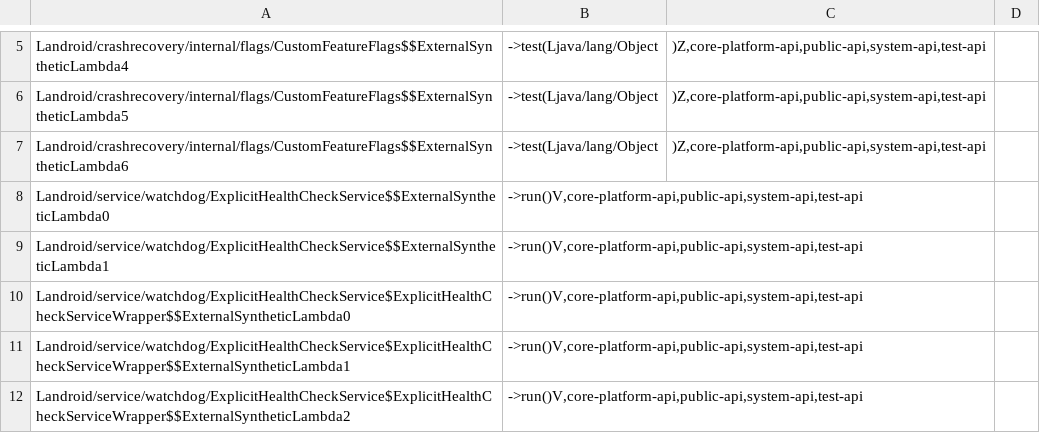
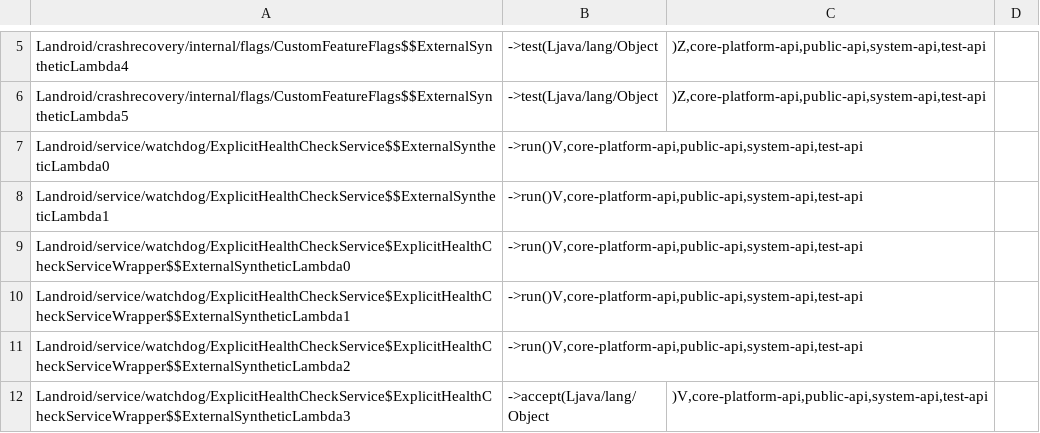
Before and after one commit to CodeLinaro-mirror/la_platform_prebuilts_module_sdk_CrashRecovery, a CSV file: 22/hiddenapi/filtered-stub-flags.csv, drawn as a sheet; only a part is shown, gaps mark what is left out; the shorter side is filled out with more unchanged rows; the diff names each change by its address in the sheet, - before the commit and + after, or states it on an @@ line.

```diff
--- a/22/hiddenapi/filtered-stub-flags.csv
+++ b/22/hiddenapi/filtered-stub-flags.csv
-row 7: Landroid/crashrecovery/internal/flags/CustomFeatureFlags$$ExternalSyntheticLambda6 | ->test(Ljava/lang/Object | )Z,core-platform-api,public-api,system-api,test-api
```
Also changed, not shown: 22/hiddenapi/filtered-flags.csv, 1 other file.
